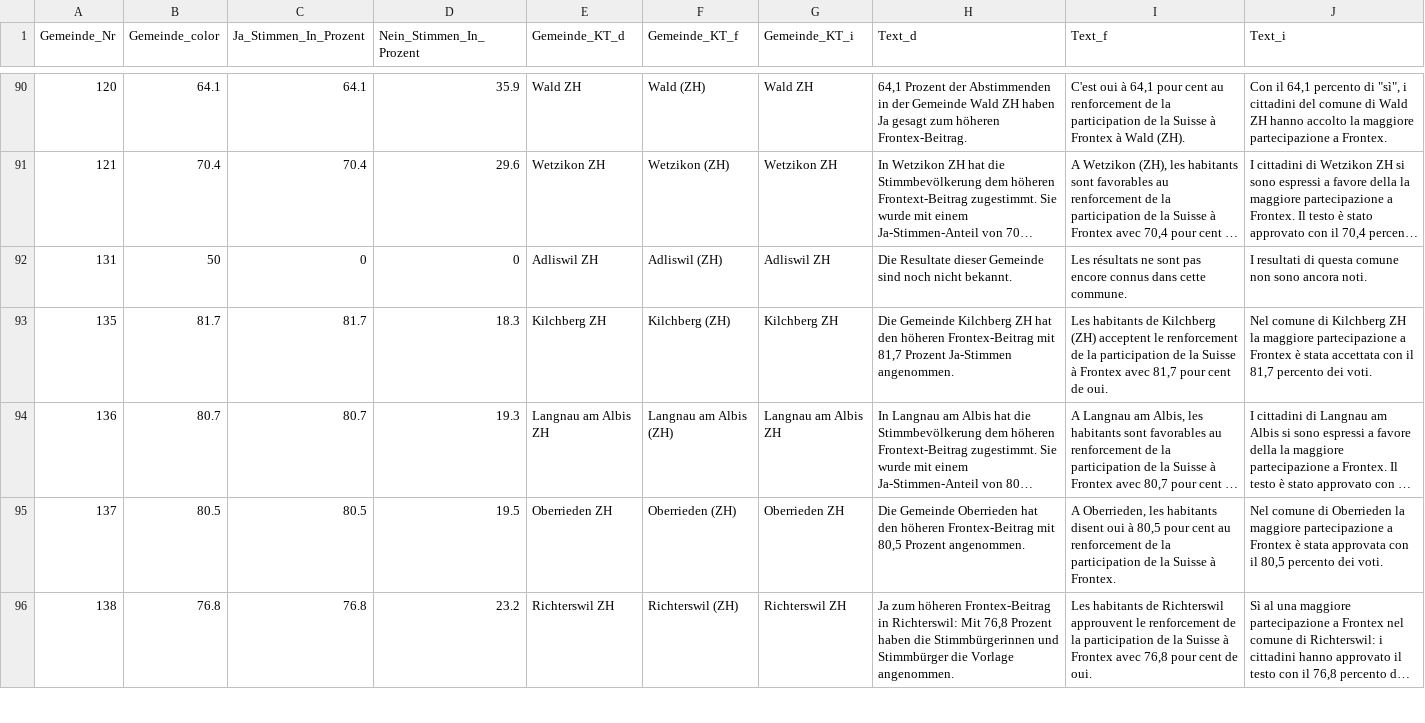
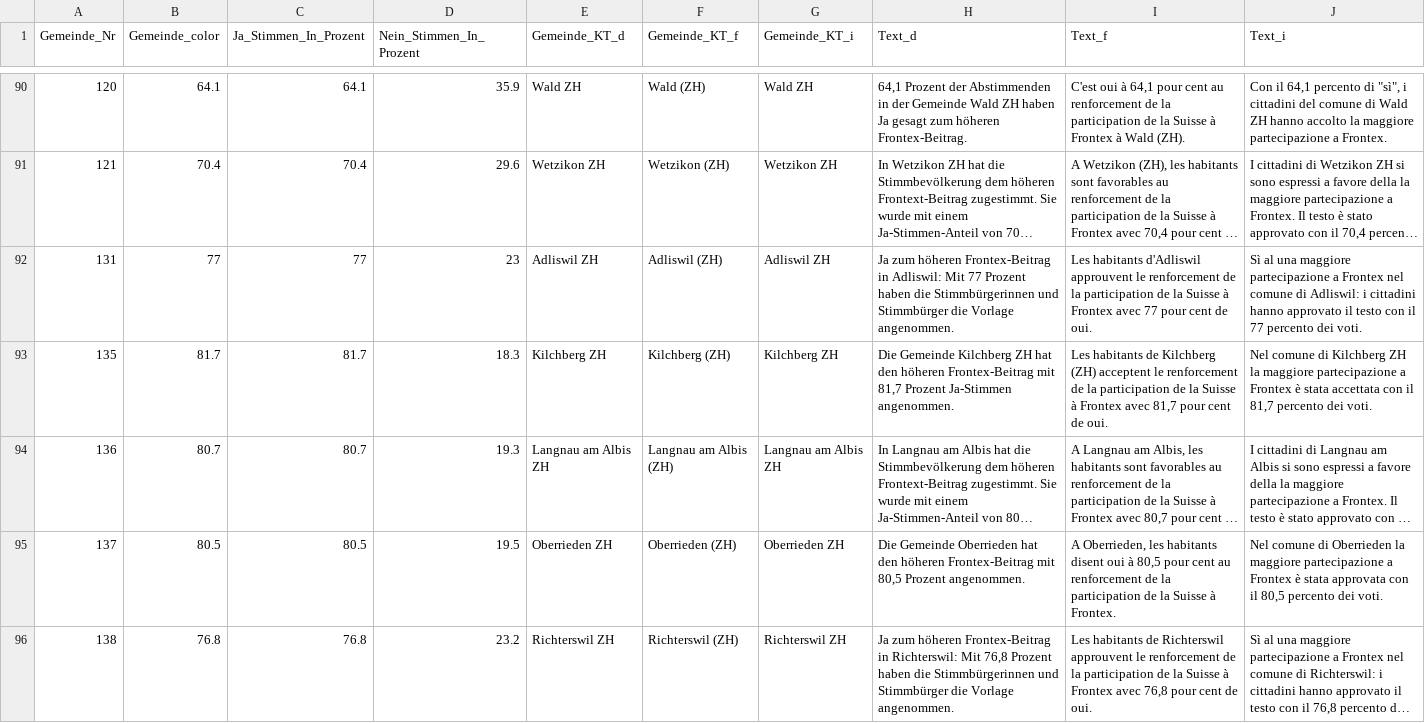
Before and after one commit to awp-finanznachrichten/lena_mai2022, a CSV file: Output/Frontex_dw_central.csv, drawn as a sheet; only a part is shown, gaps mark what is left out; long unchanged cells end in …; the diff names each change by its address in the sheet, - before the commit and + after, or states it on an @@ line.

```diff
--- a/Output/Frontex_dw_central.csv
+++ b/Output/Frontex_dw_central.csv
-B92 (Gemeinde_color): 50
+B92 (Gemeinde_color): 77
-C92 (Ja_Stimmen_In_Prozent): 0
+C92 (Ja_Stimmen_In_Prozent): 77
-D92 (Nein_Stimmen_In_Prozent): 0
+D92 (Nein_Stimmen_In_Prozent): 23
-H92 (Text_d): Die Resultate dieser Gemeinde sind noch nicht bekannt.
+H92 (Text_d): Ja zum höheren Frontex-Beitrag in Adliswil: Mit 77 Prozent haben die Stimmbürgerinnen und Stimmbürger die Vorlage angenommen.
-I92 (Text_f): Les résultats ne sont pas encore connus dans cette commune.
+I92 (Text_f): Les habitants d'Adliswil approuvent le renforcement de la participation de la Suisse à Frontex avec 77 pour cent de oui.
-J92 (Text_i): I resultati di questa comune non sono ancora noti.
+J92 (Text_i): Sì al una maggiore partecipazione a Frontex nel comune di Adliswil: i cittadini hanno approvato il testo con il 77 percento dei voti.
```
Also changed, not shown: Output/Film_dw_central.csv, Output/Film_dw_radiotop.csv, 19 other files.
